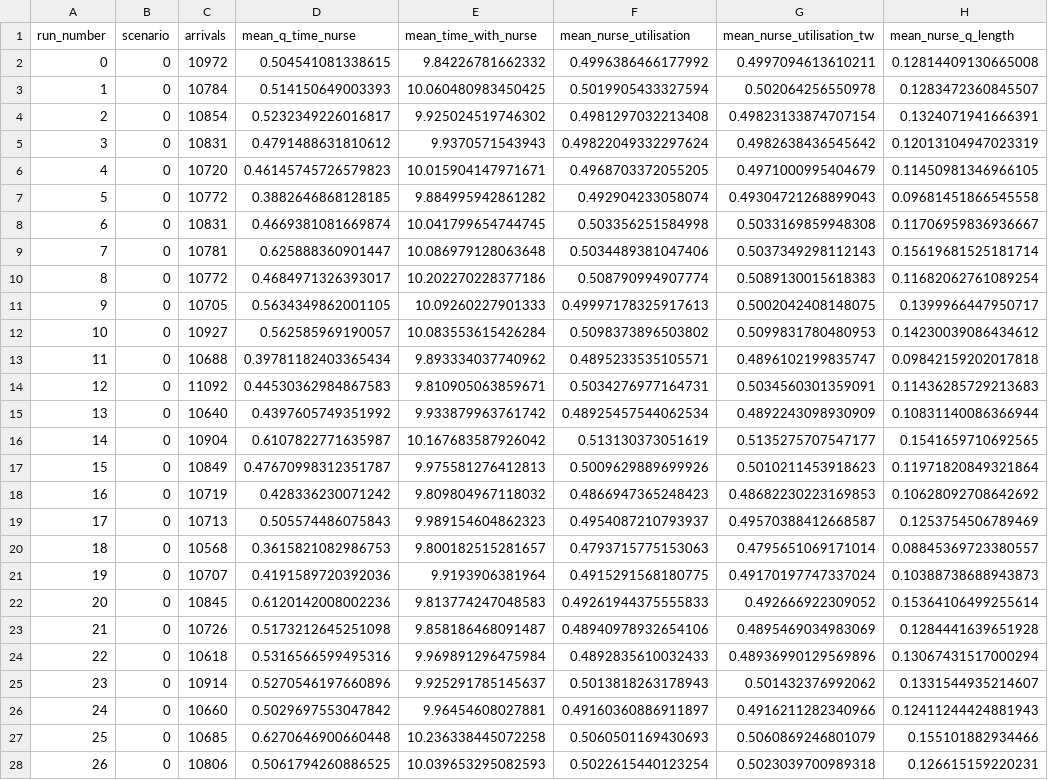
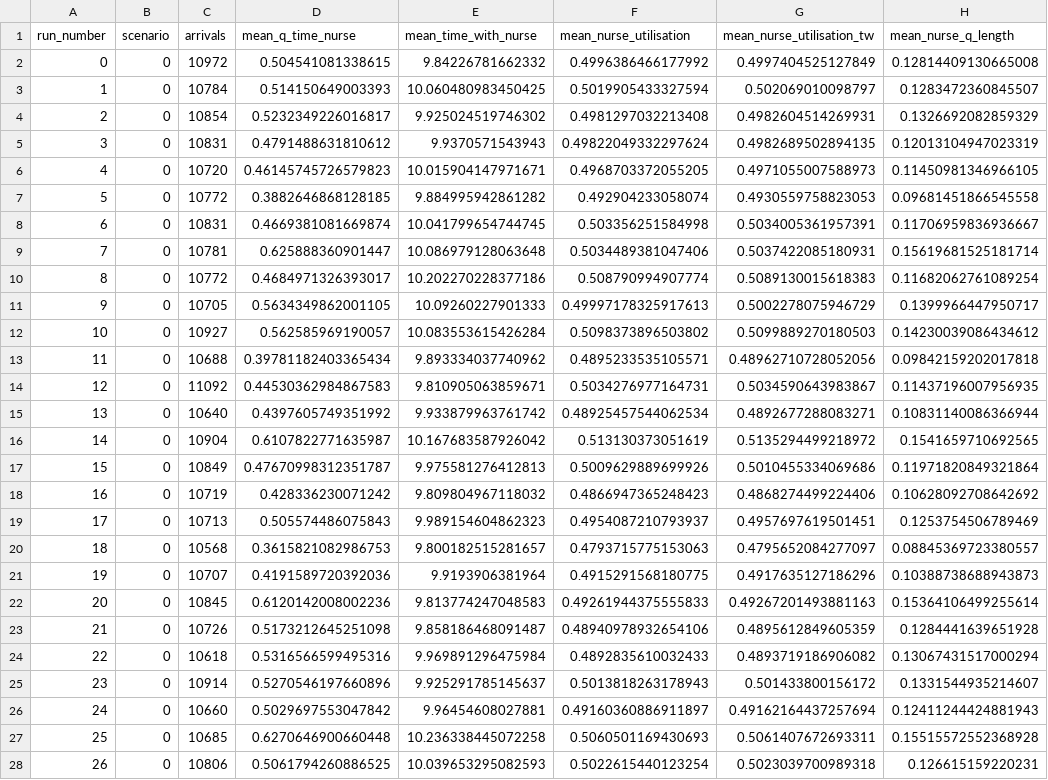
Before and after one commit to pythonhealthdatascience/pydesrap_mms, a CSV file: outputs/example_run.csv, drawn as a sheet; only a part is shown; the diff covers the shown part only.

```diff
--- a/outputs/example_run.csv
+++ b/outputs/example_run.csv
@@ -1,28 +1,28 @@
 run_number,scenario,arrivals,mean_q_time_nurse,mean_time_with_nurse,mean_nurse_utilisation,mean_nurse_utilisation_tw,mean_nurse_q_length
-0,0,10972,0.504541081338615,9.84226781662332,0.4996386466177992,0.4997094613610211,0.12814409130665008
-1,0,10784,0.514150649003393,10.060480983450425,0.5019905433327594,0.502064256550978,0.1283472360845507
-2,0,10854,0.5232349226016817,9.925024519746302,0.4981297032213408,0.49823133874707154,0.1324071941666391
-3,0,10831,0.4791488631810612,9.9370571543943,0.49822049332297624,0.4982638436545642,0.12013104947023319
-4,0,10720,0.46145745726579823,10.015904147971671,0.4968703372055205,0.4971000995404679,0.11450981346966105
-5,0,10772,0.3882646868128185,9.884995942861282,0.492904233058074,0.49304721268899043,0.09681451866545558
-6,0,10831,0.4669381081669874,10.041799654744745,0.503356251584998,0.5033169859948308,0.11706959836936667
-7,0,10781,0.625888360901447,10.086979128063648,0.5034489381047406,0.5037349298112143,0.15619681525181714
+0,0,10972,0.504541081338615,9.84226781662332,0.4996386466177992,0.4997404525127849,0.12814409130665008
+1,0,10784,0.514150649003393,10.060480983450425,0.5019905433327594,0.502069010098797,0.1283472360845507
+2,0,10854,0.5232349226016817,9.925024519746302,0.4981297032213408,0.4982604514269931,0.1326692082859329
+3,0,10831,0.4791488631810612,9.9370571543943,0.49822049332297624,0.4982689502894135,0.12013104947023319
+4,0,10720,0.46145745726579823,10.015904147971671,0.4968703372055205,0.4971055007588973,0.11450981346966105
+5,0,10772,0.3882646868128185,9.884995942861282,0.492904233058074,0.4930559758823053,0.09681451866545558
+6,0,10831,0.4669381081669874,10.041799654744745,0.503356251584998,0.5034005361957391,0.11706959836936667
+7,0,10781,0.625888360901447,10.086979128063648,0.5034489381047406,0.5037422085180931,0.15619681525181714
 8,0,10772,0.4684971326393017,10.202270228377186,0.508790994907774,0.5089130015618383,0.11682062761089254
-9,0,10705,0.5634349862001105,10.09260227901333,0.49997178325917613,0.5002042408148075,0.1399966447950717
-10,0,10927,0.562585969190057,10.083553615426284,0.5098373896503802,0.5099831780480953,0.14230039086434612
-11,0,10688,0.39781182403365434,9.893334037740962,0.4895233535105571,0.4896102199835747,0.09842159202017818
-12,0,11092,0.44530362984867583,9.810905063859671,0.5034276977164731,0.5034560301359091,0.11436285729213683
-13,0,10640,0.4397605749351992,9.933879963761742,0.48925457544062534,0.4892243098930909,0.10831140086366944
-14,0,10904,0.6107822771635987,10.167683587926042,0.513130373051619,0.5135275707547177,0.1541659710692565
-15,0,10849,0.47670998312351787,9.975581276412813,0.5009629889699926,0.5010211453918623,0.11971820849321864
-16,0,10719,0.428336230071242,9.809804967118032,0.4866947365248423,0.48682230223169853,0.10628092708642692
-17,0,10713,0.505574486075843,9.989154604862323,0.4954087210793937,0.49570388412668587,0.1253754506789469
-18,0,10568,0.3615821082986753,9.800182515281657,0.4793715775153063,0.4795651069171014,0.08845369723380557
-19,0,10707,0.4191589720392036,9.9193906381964,0.4915291568180775,0.49170197747337024,0.10388738688943873
-20,0,10845,0.6120142008002236,9.813774247048583,0.49261944375555833,0.492666922309052,0.15364106499255614
-21,0,10726,0.5173212645251098,9.858186468091487,0.48940978932654106,0.4895469034983069,0.1284441639651928
-22,0,10618,0.5316566599495316,9.969891296475984,0.4892835610032433,0.48936990129569896,0.13067431517000294
-23,0,10914,0.5270546197660896,9.925291785145637,0.5013818263178943,0.501432376992062,0.1331544935214607
-24,0,10660,0.5029697553047842,9.96454608027881,0.49160360886911897,0.4916211282340966,0.12411244424881943
-25,0,10685,0.6270646900660448,10.236338445072258,0.5060501169430693,0.5060869246801079,0.155101882934466
+9,0,10705,0.5634349862001105,10.09260227901333,0.49997178325917613,0.5002278075946729,0.1399966447950717
+10,0,10927,0.562585969190057,10.083553615426284,0.5098373896503802,0.5099889270180503,0.14230039086434612
+11,0,10688,0.39781182403365434,9.893334037740962,0.4895233535105571,0.48962710728052056,0.09842159202017818
+12,0,11092,0.44530362984867583,9.810905063859671,0.5034276977164731,0.5034590643983867,0.11437196007956935
+13,0,10640,0.4397605749351992,9.933879963761742,0.48925457544062534,0.4892677288083271,0.10831140086366944
+14,0,10904,0.6107822771635987,10.167683587926042,0.513130373051619,0.5135294499218972,0.1541659710692565
+15,0,10849,0.47670998312351787,9.975581276412813,0.5009629889699926,0.5010455334069686,0.11971820849321864
+16,0,10719,0.428336230071242,9.809804967118032,0.4866947365248423,0.4868274499224406,0.10628092708642692
+17,0,10713,0.505574486075843,9.989154604862323,0.4954087210793937,0.4957697619501451,0.1253754506789469
+18,0,10568,0.3615821082986753,9.800182515281657,0.4793715775153063,0.4795652084277097,0.08845369723380557
+19,0,10707,0.4191589720392036,9.9193906381964,0.4915291568180775,0.4917635127186296,0.10388738688943873
+20,0,10845,0.6120142008002236,9.813774247048583,0.49261944375555833,0.49267201493881163,0.15364106499255614
+21,0,10726,0.5173212645251098,9.858186468091487,0.48940978932654106,0.4895612849605359,0.1284441639651928
+22,0,10618,0.5316566599495316,9.969891296475984,0.4892835610032433,0.4893719186906082,0.13067431517000294
+23,0,10914,0.5270546197660896,9.925291785145637,0.5013818263178943,0.501433800156172,0.1331544935214607
+24,0,10660,0.5029697553047842,9.96454608027881,0.49160360886911897,0.49162164437257694,0.12411244424881943
+25,0,10685,0.6270646900660448,10.236338445072258,0.5060501169430693,0.5061407672693311,0.15515572552368928
 26,0,10806,0.5061794260886525,10.039653295082593,0.5022615440123254,0.5023039700989318,0.126615159220231
```
Also changed, not shown: 4 edited cells elsewhere in this file, outputs/example_overall.csv, 5 other files.
